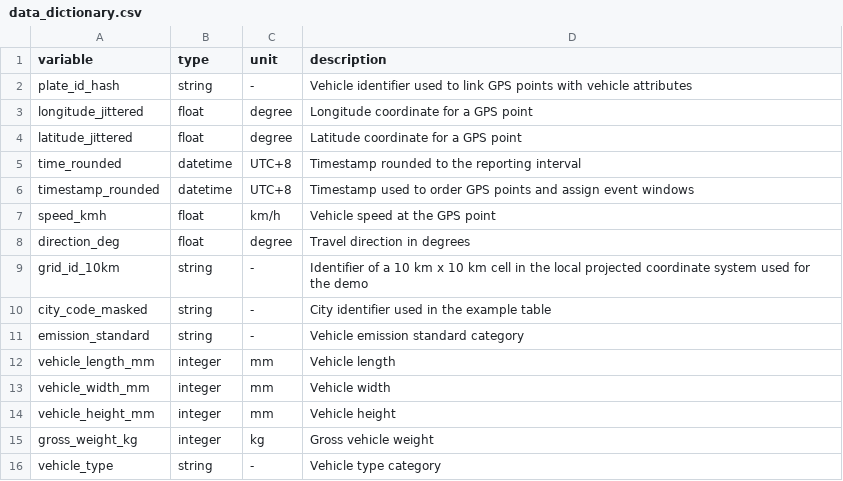
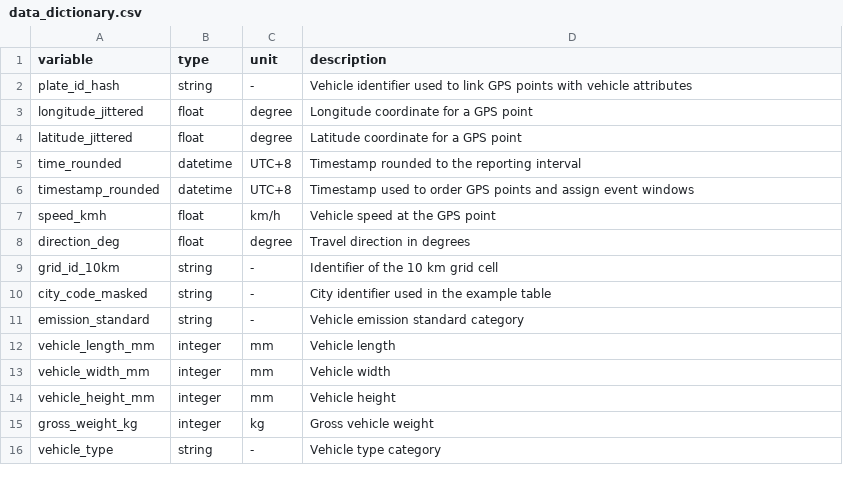
Before and after one commit to yuzexin64-eng/RTEE, a CSV file: data/metadata/data_dictionary.csv, drawn as a sheet; only a part is shown.

Commit message:
Revert unnecessary data/metadata/data_dictionary.csv documentation changes

```diff
--- a/data/metadata/data_dictionary.csv
+++ b/data/metadata/data_dictionary.csv
@@ -8,3 +8,3 @@ speed_kmh,float,km/h,Vehicle speed at the GPS point
 direction_deg,float,degree,Travel direction in degrees
-grid_id_10km,string,-,Identifier of a 10 km x 10 km cell in the local projected coordinate system used for the demo
+grid_id_10km,string,-,Identifier of the 10 km grid cell
 city_code_masked,string,-,City identifier used in the example table
```
